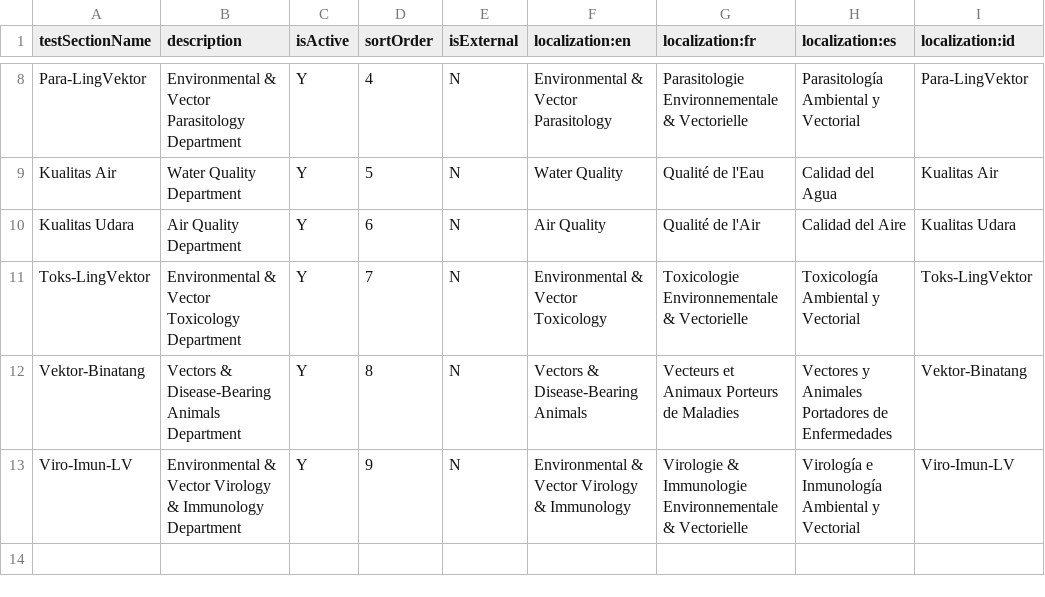
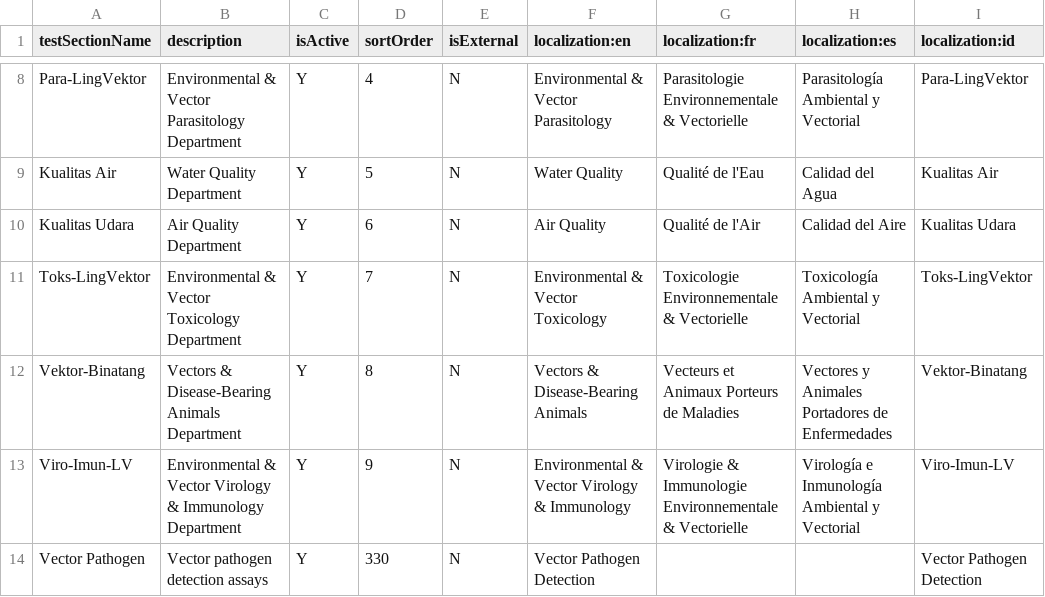
Before and after one commit to DIGI-UW/openelis-indonesia-distro, a CSV file: configs/configuration/backend/test-sections/env-test-sections.csv, drawn as a sheet; only a part is shown, gaps mark what is left out; the diff names each change by its address in the sheet, - before the commit and + after, or states it on an @@ line.

```diff
--- a/configs/configuration/backend/test-sections/env-test-sections.csv
+++ b/configs/configuration/backend/test-sections/env-test-sections.csv
+row 14: Vector Pathogen | Vector pathogen detection assays | Y | 330 | N | Vector Pathogen Detection |  |  | Vector Pathogen Detection
```
Also changed, not shown: configs/configuration/backend/sample-types/env-sample-types.csv, configs/configuration/backend/test-results/example-test-results.csv, 5 other files.
